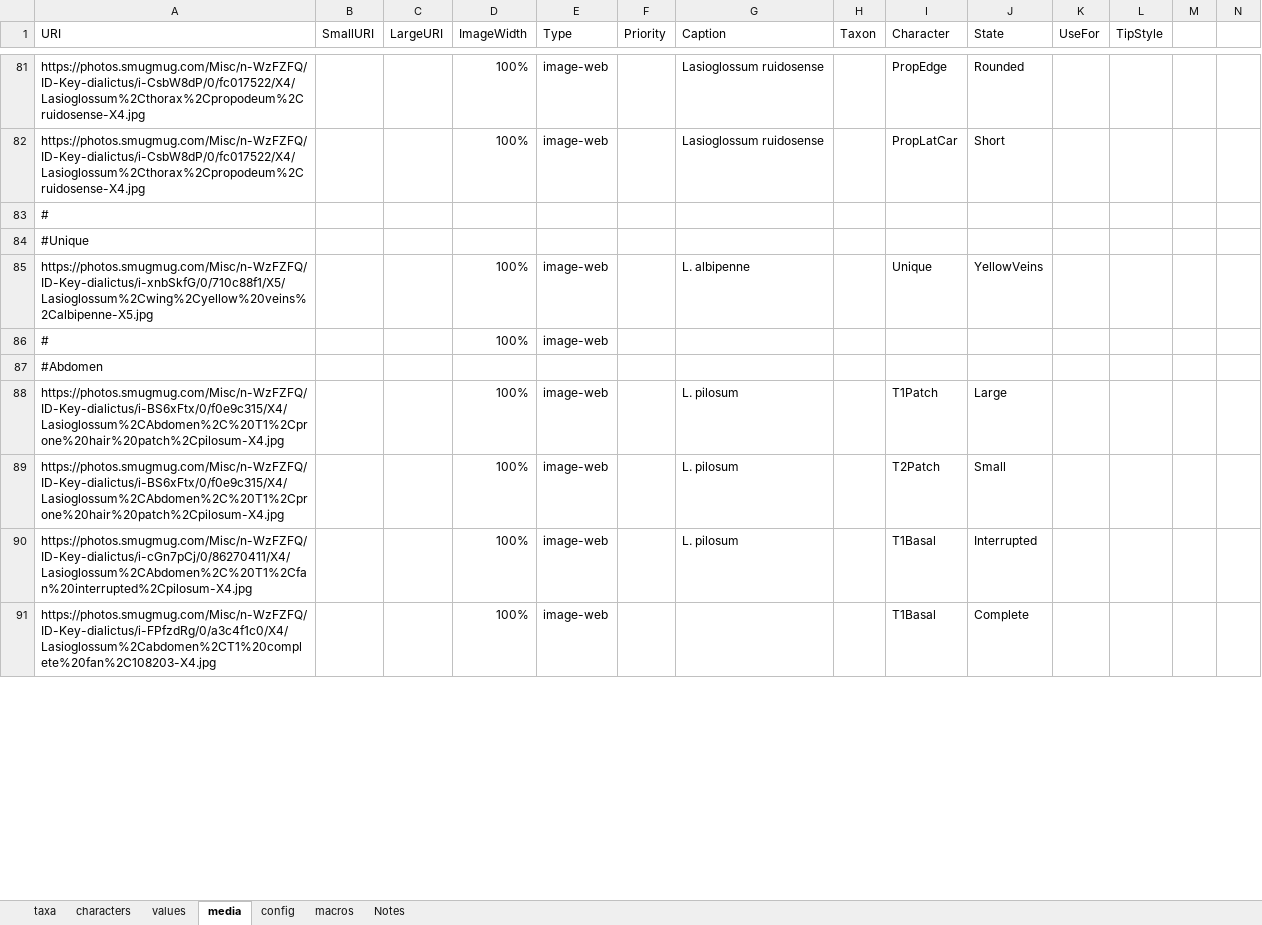
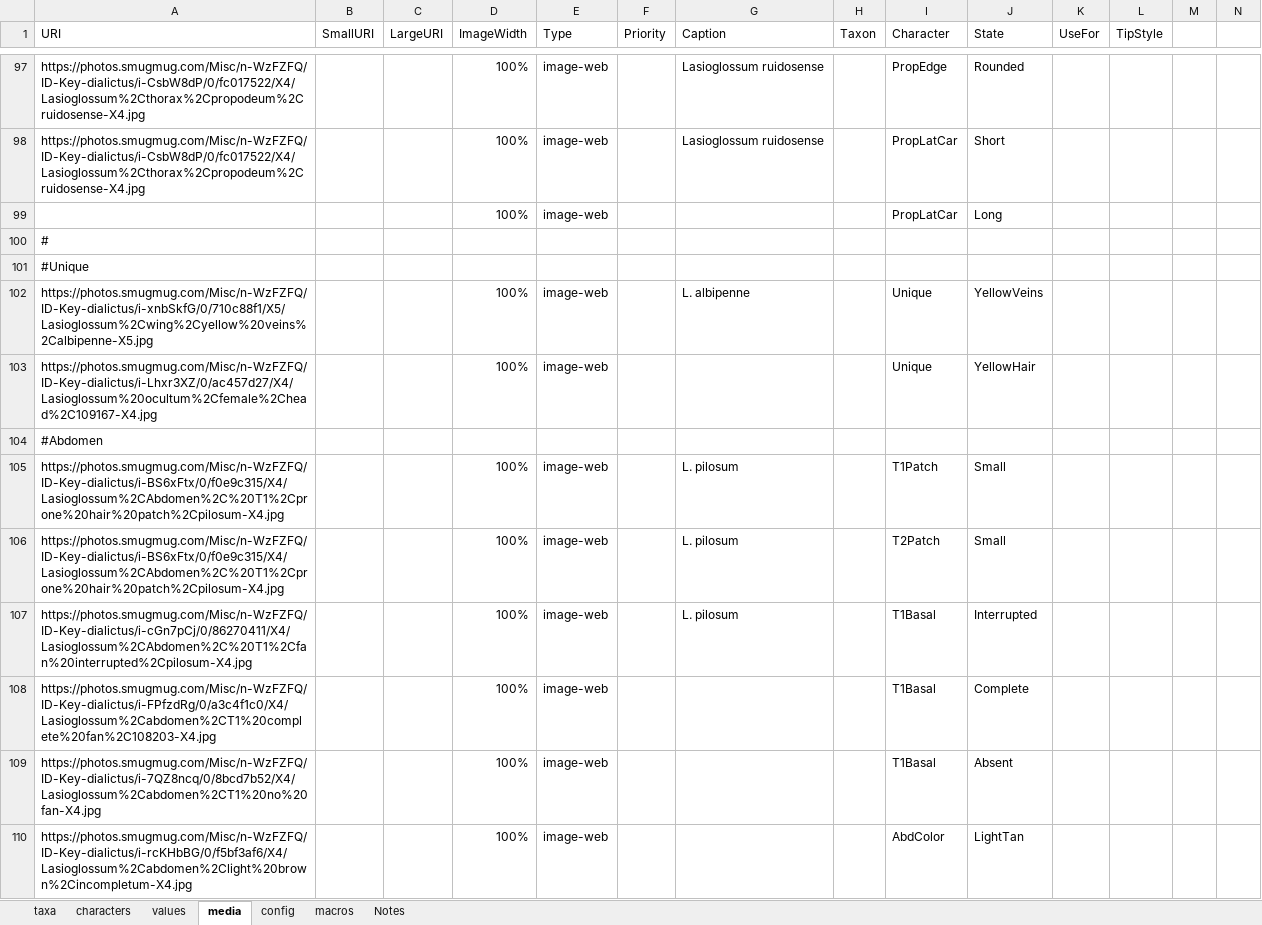
Before and after one commit to Leptinotarsa/NewEmpty, an Excel workbook: identikit/kb/LasioDialictus/Key-LasioDialictus.xlsm, sheet media, drawn as a sheet; only a part is shown, gaps mark what is left out; values as stored, in another font and other column widths than the file's, no cell formats; removed rows and columns are numbered as before the commit, all else as after; the diff covers the shown part only; the diff names each change by its address in the sheet, - before the commit and + after, or states it on an @@ line.

```diff
--- a/identikit/kb/LasioDialictus/Key-LasioDialictus.xlsm (sheet media)
+++ b/identikit/kb/LasioDialictus/Key-LasioDialictus.xlsm (sheet media)
+row 99:  |  |  | 100% | image-web |  |  |  | PropLatCar | Long
-row 86: # |  |  | 100% | image-web
+row 103: https://photos.smugmug.com/Misc/n-WzFZFQ/ID-Key-dialictus/i-Lhxr3XZ/0/ac457d27/X4/Lasioglossum%20ocultum%2Cfemale%2Chead%2C109167-X4.jpg |  |  | 100% | image-web |  |  |  | Unique | YellowHair
-J105 (State): Large
+J105 (State): Small
+row 109: https://photos.smugmug.com/Misc/n-WzFZFQ/ID-Key-dialictus/i-7QZ8ncq/0/8bcd7b52/X4/Lasioglossum%2Cabdomen%2CT1%20no%20fan-X4.jpg |  |  | 100% | image-web |  |  |  | T1Basal | Absent
+row 110: https://photos.smugmug.com/Misc/n-WzFZFQ/ID-Key-dialictus/i-rcKHbBG/0/f5bf3af6/X4/Lasioglossum%2Cabdomen%2Clight%20brown%2Cincompletum-X4.jpg |  |  | 100% | image-web |  |  |  | AbdColor | LightTan
```
Also changed, not shown: 23 added rows and 4 edited cells elsewhere in this sheet, sheet taxa, sheet values, sheet characters, cell formats, charts or pictures, 6 other files.
